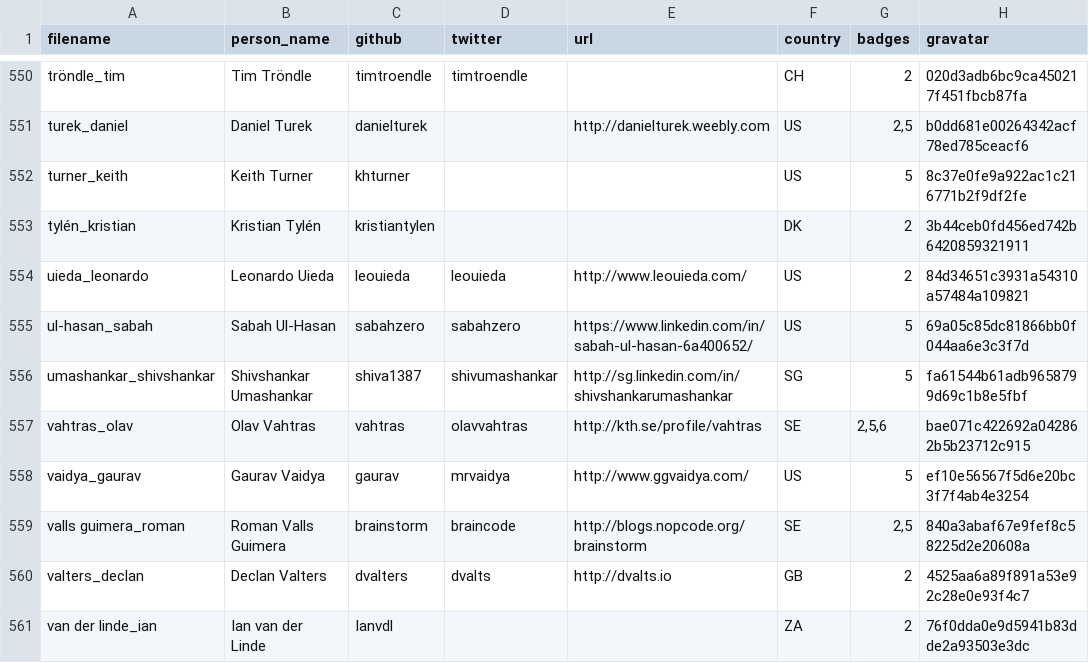
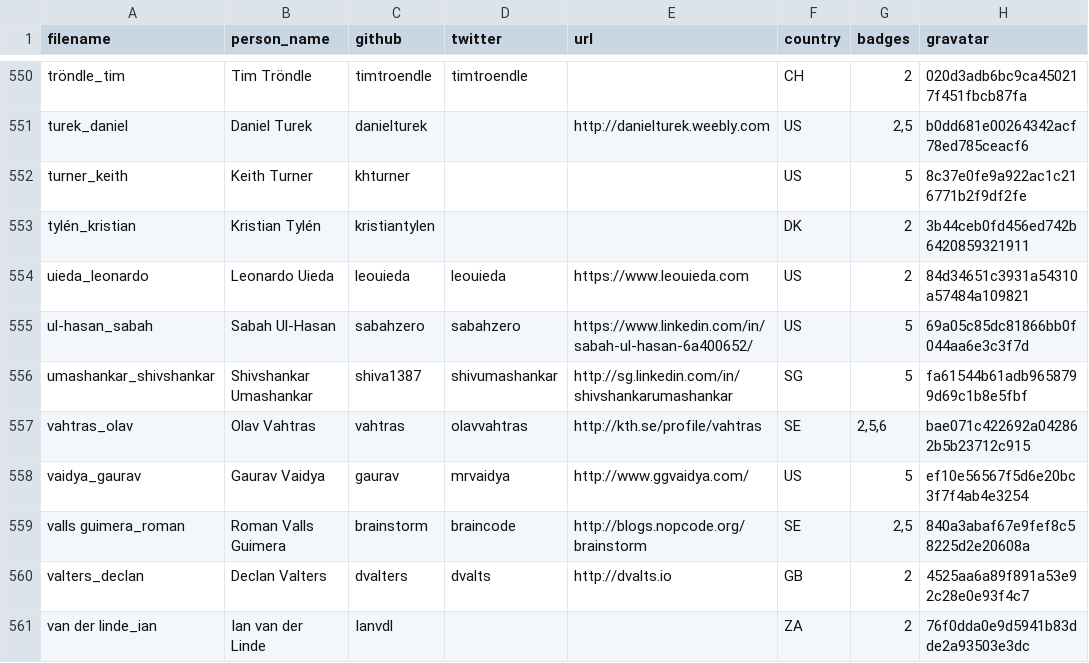
Before and after one commit to hpc-carpentry/hpc-carpentry.github.io, a CSV file: _data/publish_instructors.csv, drawn as a sheet; only a part is shown, gaps mark what is left out; the diff names each change by its address in the sheet, - before the commit and + after, or states it on an @@ line.

Commit message:
Updating instructor records

```diff
--- a/_data/publish_instructors.csv
+++ b/_data/publish_instructors.csv
-E554 (url): http://www.leouieda.com/
+E554 (url): https://www.leouieda.com
```
